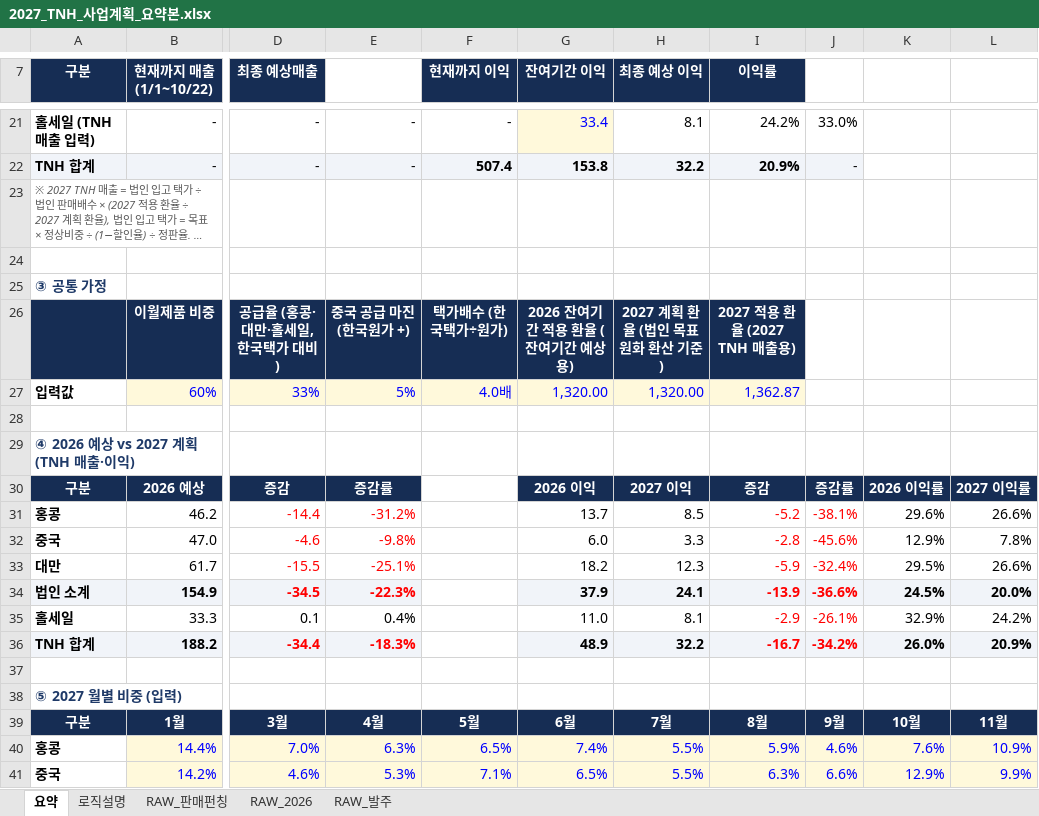
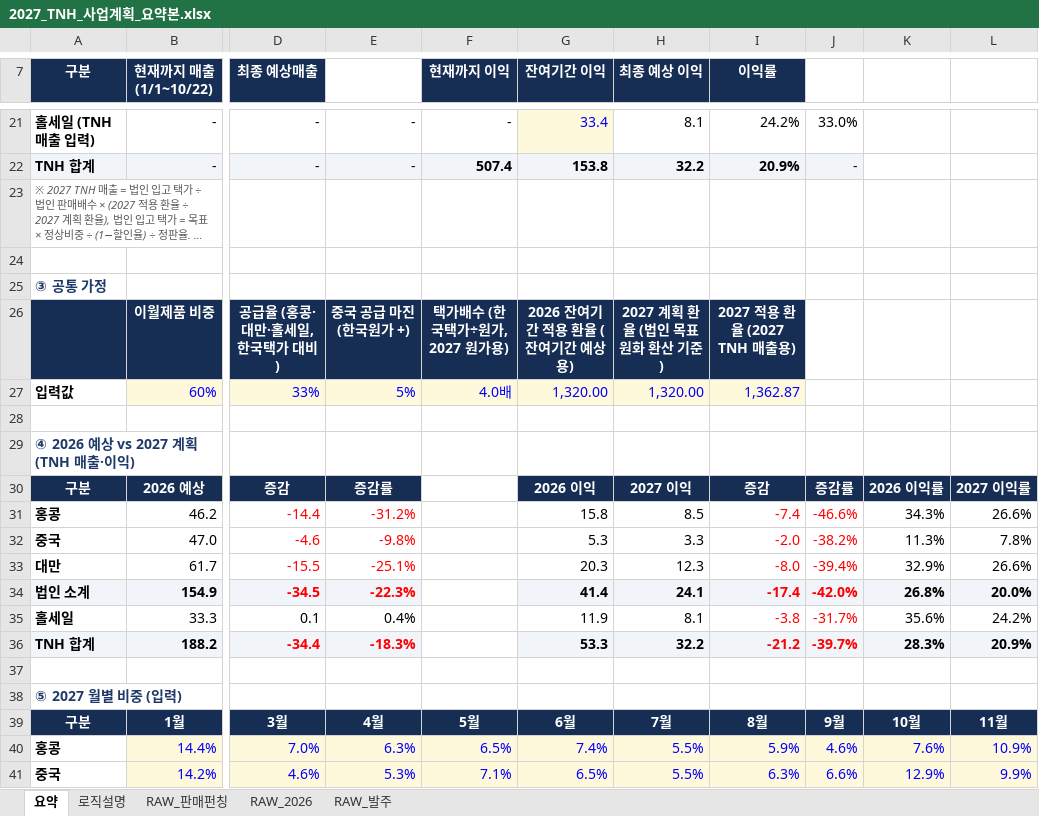
Before and after one commit to kimi-0101/-, an Excel workbook: 2027_TNH_사업계획_요약본.xlsx, sheet 요약, drawn as a sheet; only a part is shown, gaps mark what is left out; long unchanged cells end in …; values as stored, in another font and other column widths than the file's, no borders; charts and pictures and conditional formats not drawn; the diff covers the shown part only; the diff names each change by its address in the sheet, - before the commit and + after, or states it on an @@ line.

```diff
--- a/2027_TNH_사업계획_요약본.xlsx (sheet 요약)
+++ b/2027_TNH_사업계획_요약본.xlsx (sheet 요약)
-F26 (현재까지 이익): 택가배수 (한국택가÷원가)
+F26 (현재까지 이익): 택가배수 (한국택가÷원가, 2027 원가용)
-G31 (잔여기간 이익): 13.7
+G31 (잔여기간 이익): 15.8
-I31 (이익률): -5.2
+I31 (이익률): -7.4
-J31: -38.1%
+J31: -46.6%
-K31: 29.6%
+K31: 34.3%
-G32 (잔여기간 이익): 6.0
+G32 (잔여기간 이익): 5.3
-I32 (이익률): -2.8
+I32 (이익률): -2.0
-J32: -45.6%
+J32: -38.2%
-K32: 12.9%
+K32: 11.3%
-G33 (잔여기간 이익): 18.2
+G33 (잔여기간 이익): 20.3
-I33 (이익률): -5.9
+I33 (이익률): -8.0
-J33: -32.4%
+J33: -39.4%
-K33: 29.5%
+K33: 32.9%
-G34 (잔여기간 이익): 37.9
+G34 (잔여기간 이익): 41.4
-I34 (이익률): -13.9
+I34 (이익률): -17.4
-J34: -36.6%
+J34: -42.0%
-K34: 24.5%
+K34: 26.8%
-G35 (잔여기간 이익): 11.0
+G35 (잔여기간 이익): 11.9
-I35 (이익률): -2.9
+I35 (이익률): -3.8
-J35: -26.1%
+J35: -31.7%
-K35: 32.9%
+K35: 35.6%
-G36 (잔여기간 이익): 48.9
+G36 (잔여기간 이익): 53.3
-I36 (이익률): -16.7
+I36 (이익률): -21.2
-J36: -34.2%
+J36: -39.7%
-K36: 26.0%
+K36: 28.3%
```
Also changed, not shown: 20 edited cells elsewhere in this sheet, sheet RAW_발주, sheet RAW_판매펀칭, sheet 로직설명, formulas that keep their value, charts or pictures.
